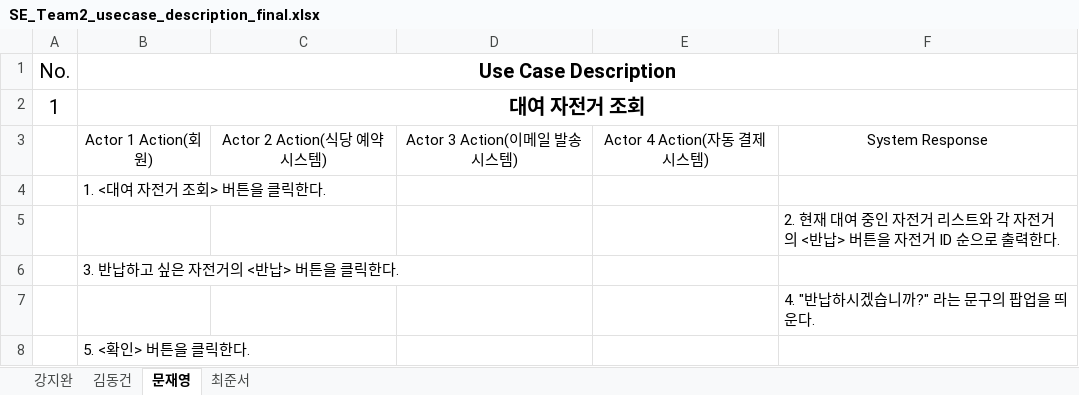
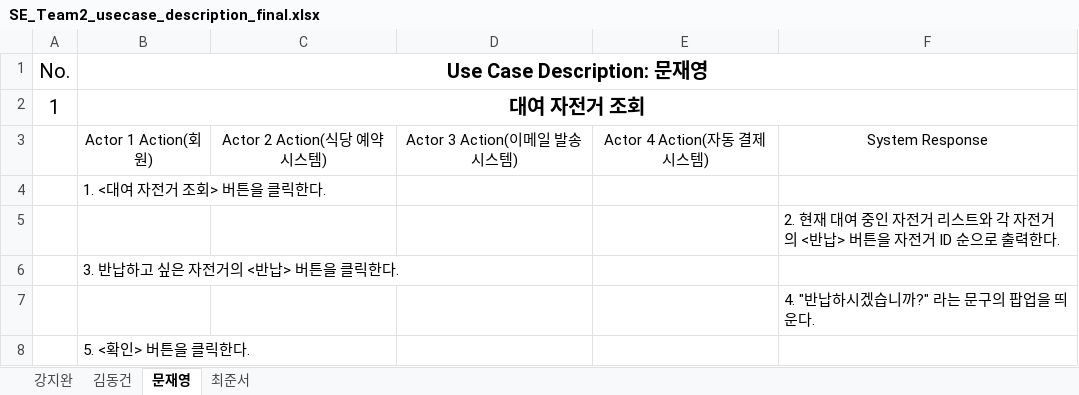
Before and after one commit to Maroco0109/SE_Team2, an Excel workbook: SE_Team2_usecase_description_final.xlsx, sheet 문재영, drawn as a sheet; only a part is shown; values as stored, in another font and other column widths than the file's, no borders; the diff names each change by its address in the sheet, - before the commit and + after, or states it on an @@ line.

```diff
--- a/SE_Team2_usecase_description_final.xlsx (sheet 문재영)
+++ b/SE_Team2_usecase_description_final.xlsx (sheet 문재영)
-B1: Use Case Description
+B1: Use Case Description: 문재영
```
Also changed, not shown: sheet 강지완, sheet 최준서, sheet 김동건, SE_Team2_Requirement_list_final.xlsx, 1 other file.
